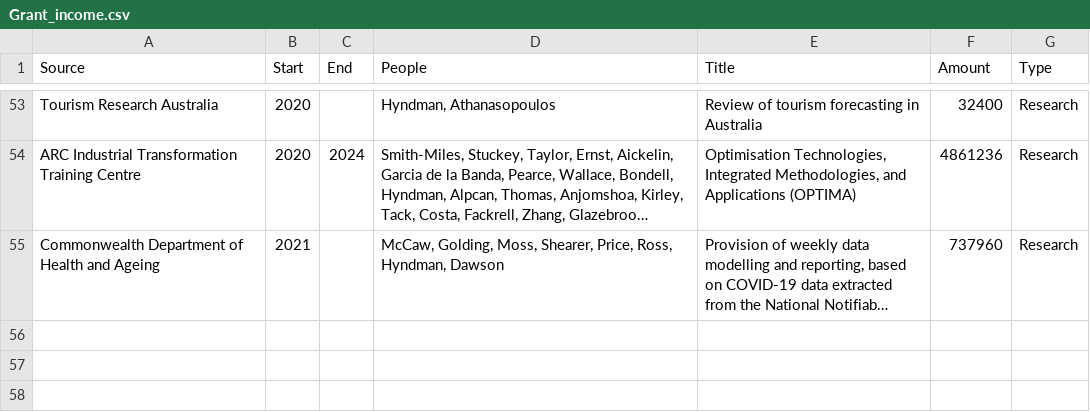
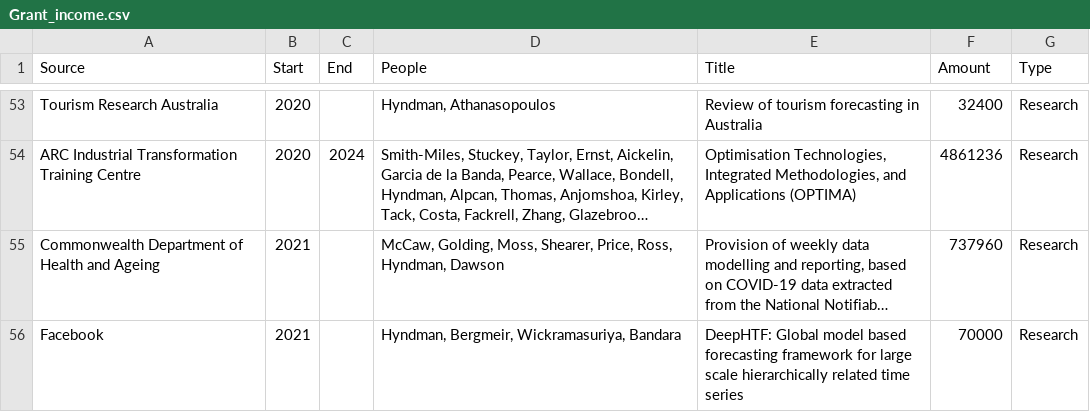
Before and after one commit to robjhyndman/CV, a CSV file: Grant_income.csv, drawn as a sheet; only a part is shown, gaps mark what is left out; long unchanged cells end in …; the diff names each change by its address in the sheet, - before the commit and + after, or states it on an @@ line.

Commit message:
Added facebook grant

```diff
--- a/Grant_income.csv
+++ b/Grant_income.csv
+row 56: Facebook | 2021 |  | Hyndman, Bergmeir, Wickramasuriya, Bandara | DeepHTF: Global model based forecasting framework for large scale hierarchically related time series | 70000 | Research
```
